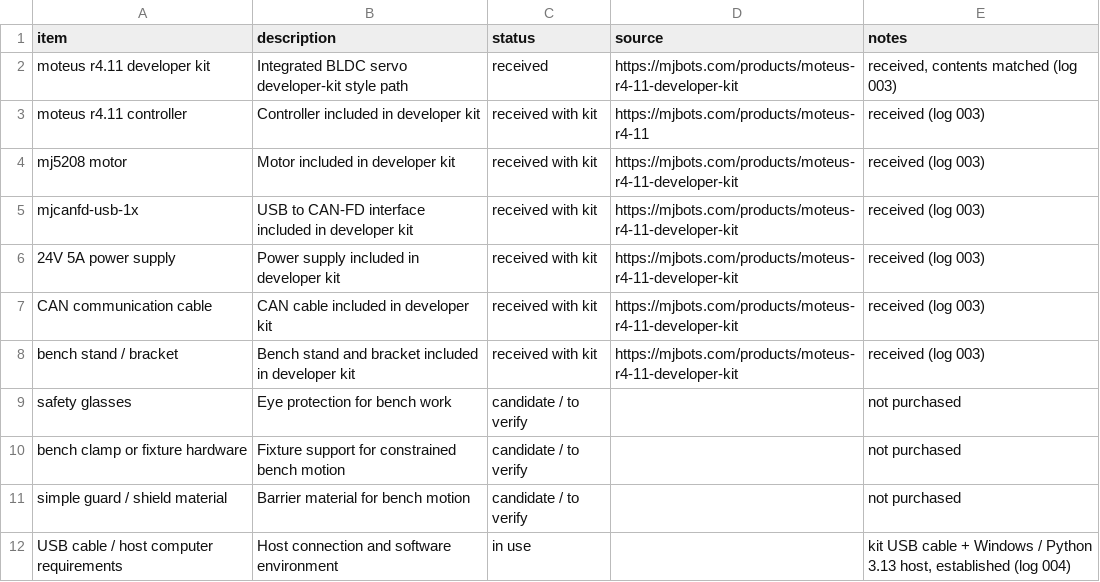
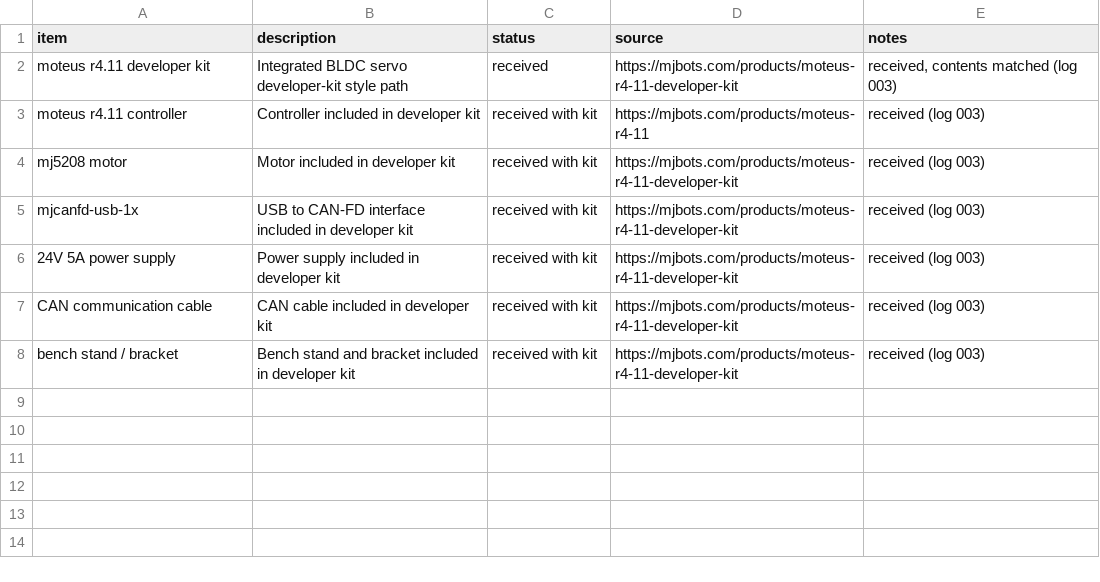
Before and after one commit to harrison-powe/hello-motion, a CSV file: bom/bom_v0.csv, drawn as a sheet.

Commit message:
scope BOM to actuator kit parts

```diff
--- a/bom/bom_v0.csv
+++ b/bom/bom_v0.csv
@@ -8,5 +8 @@ CAN communication cable,CAN cable included in developer kit,received with kit,ht
 bench stand / bracket,Bench stand and bracket included in developer kit,received with kit,https://mjbots.com/products/moteus-r4-11-developer-kit,received (log 003)
-safety glasses,Eye protection for bench work,candidate / to verify,,not purchased
-bench clamp or fixture hardware,Fixture support for constrained bench motion,candidate / to verify,,not purchased
-simple guard / shield material,Barrier material for bench motion,candidate / to verify,,not purchased
-USB cable / host computer requirements,Host connection and software environment,in use,,"kit USB cable + Windows / Python 3.13 host, established (log 004)"
```
